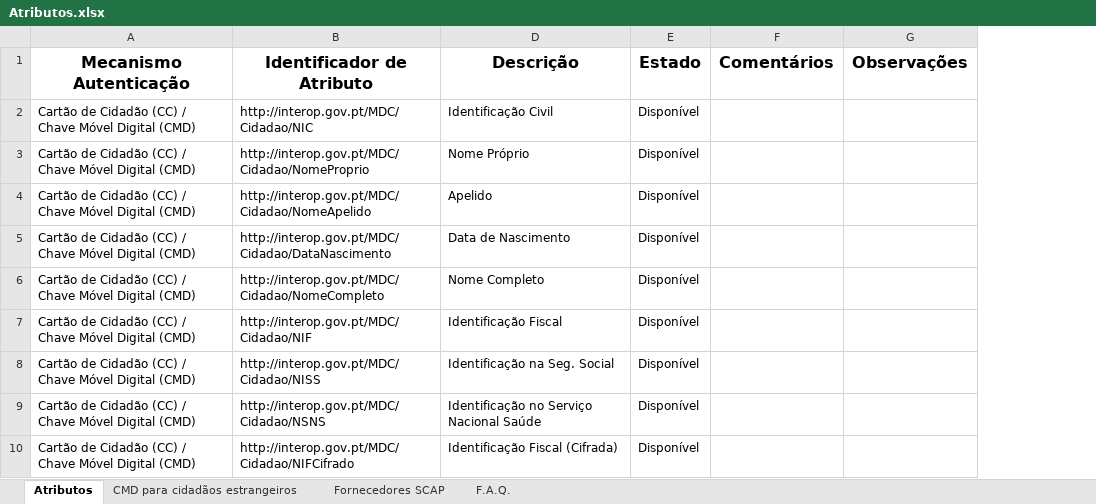
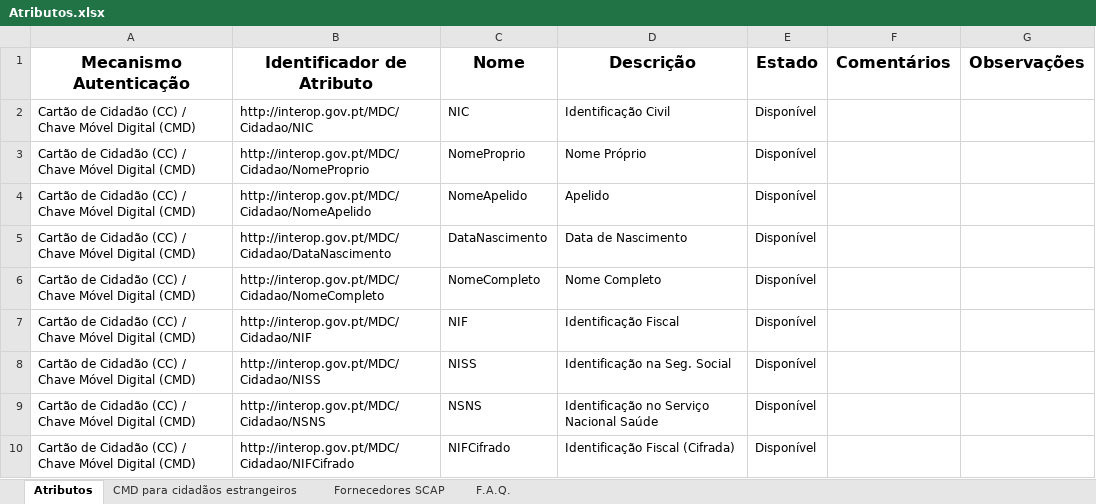
Before and after one commit to amagovpt/doc-AUTENTICACAO, an Excel workbook: Atributos no Autenticação.Gov/Atributos.xlsx, sheet Atributos, drawn as a sheet; only a part is shown; values as stored, in another font and other column widths than the file's, no borders; table styles not drawn; the diff covers the shown part only; the diff names each change by its address in the sheet, - before the commit and + after, or states it on an @@ line.

```diff
--- a/Atributos no Autenticação.Gov/Atributos.xlsx (sheet Atributos)
+++ b/Atributos no Autenticação.Gov/Atributos.xlsx (sheet Atributos)
@@ column C (Nome) unhidden, rows 2-10: NIC | NomeProprio | NomeApelido | DataNascimento | NomeCompleto | NIF | NISS | NSNS | NIFCifrado @@
```
Also changed, not shown: 1 edited cell elsewhere in this sheet.
